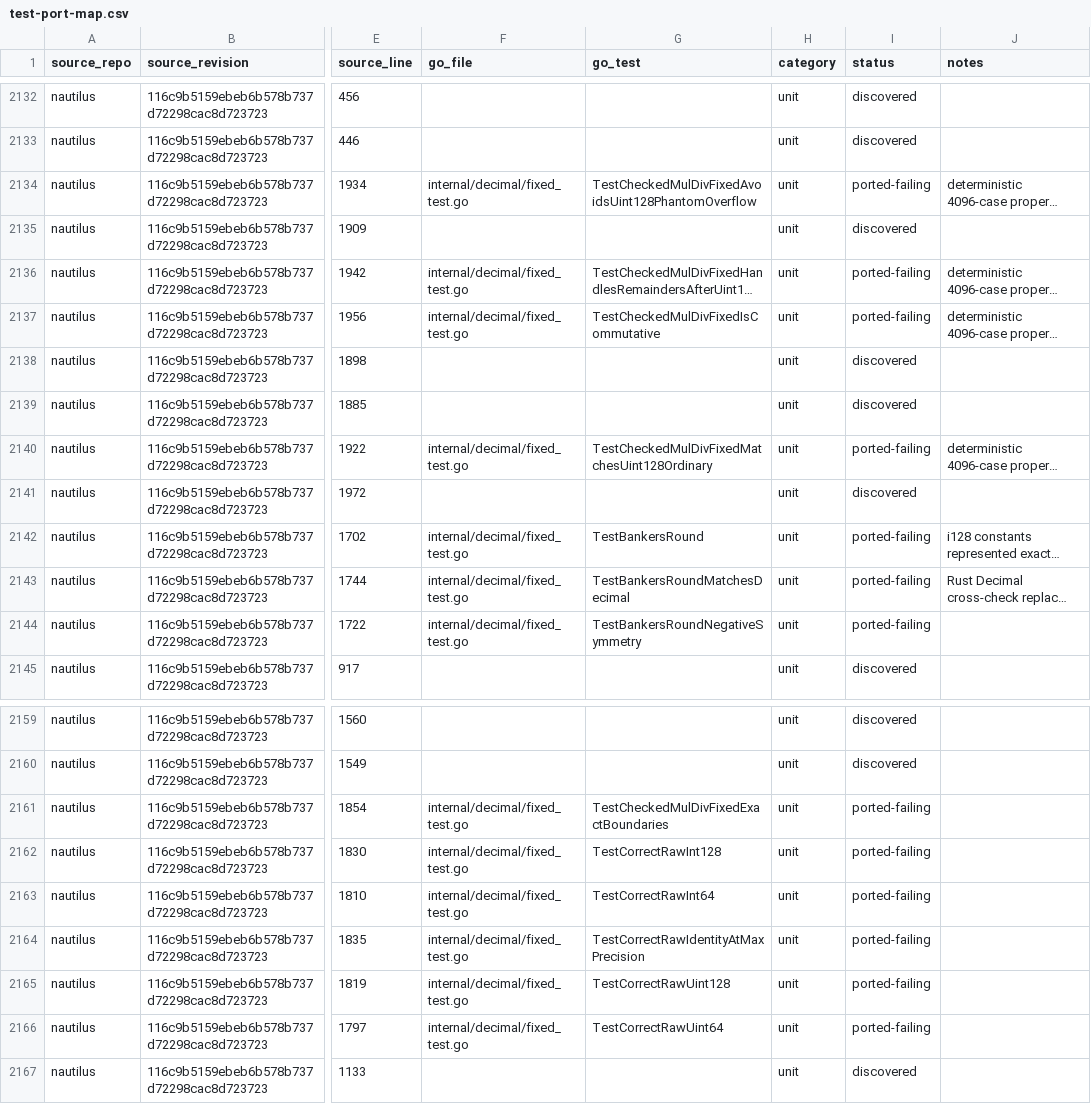
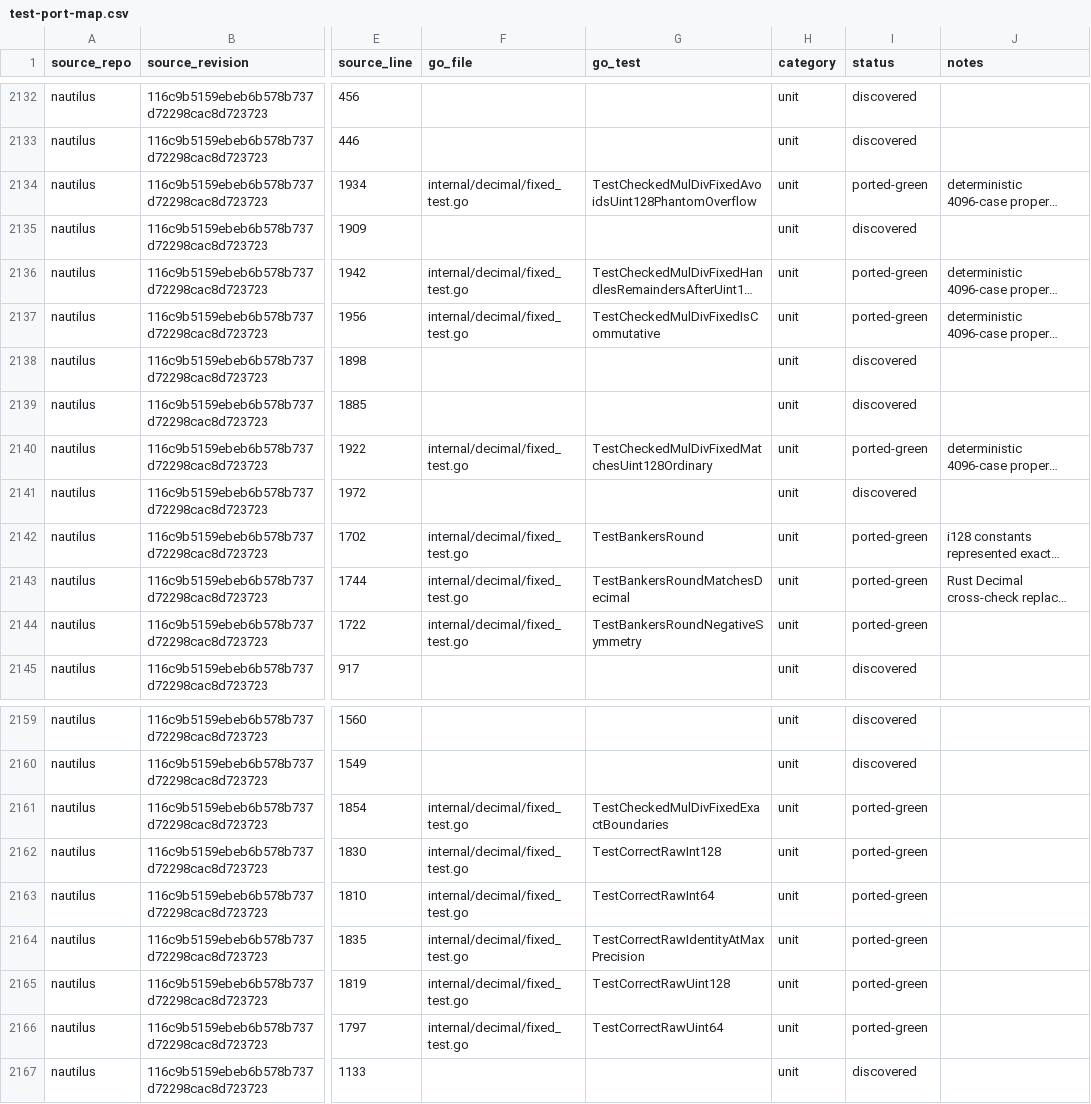
Before and after one commit to pbrazdil/platformgo, a CSV file: ports/test-port-map.csv, drawn as a sheet; only a part is shown, gaps mark what is left out; long unchanged cells end in …; the diff names each change by its address in the sheet, - before the commit and + after, or states it on an @@ line.

```diff
--- a/ports/test-port-map.csv
+++ b/ports/test-port-map.csv
-I2134 (status): ported-failing
+I2134 (status): ported-green
-I2136:I2137 (status): ported-failing
+I2136:I2137 (status): ported-green
-I2140 (status): ported-failing
+I2140 (status): ported-green
-I2142:I2144 (status): ported-failing
+I2142:I2144 (status): ported-green
-I2161:I2166 (status): ported-failing
+I2161:I2166 (status): ported-green
```
Also changed, not shown: 2 other files.
